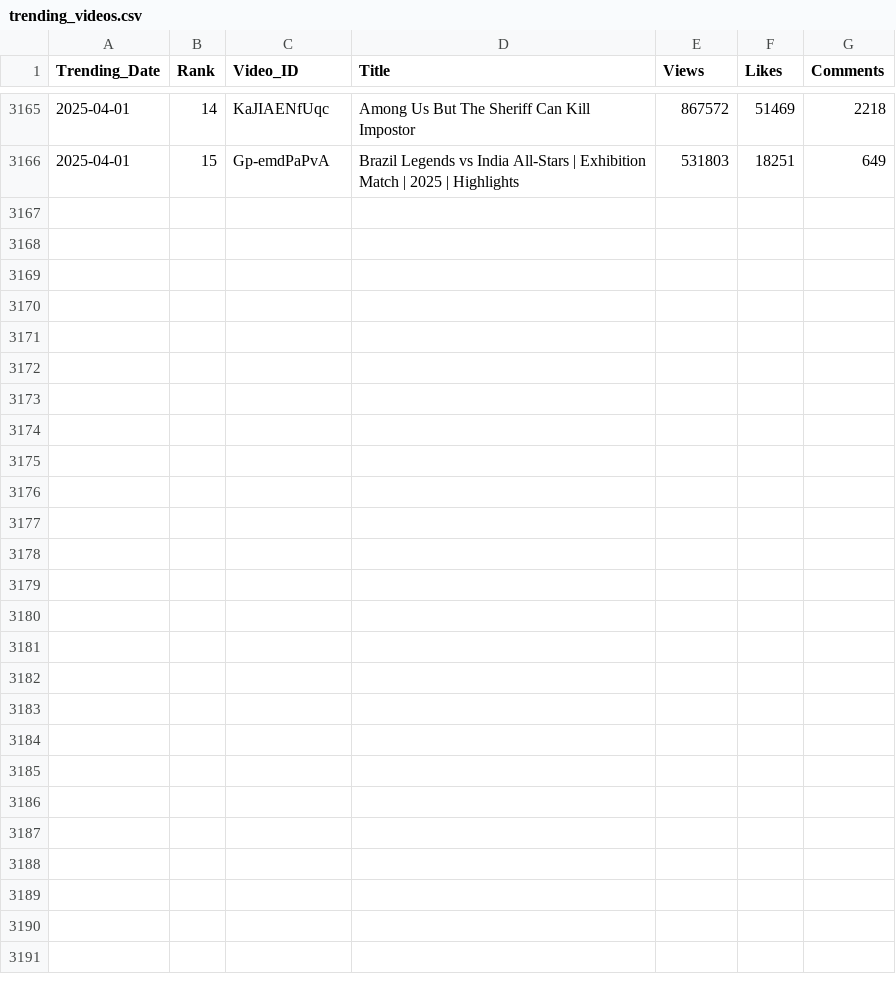
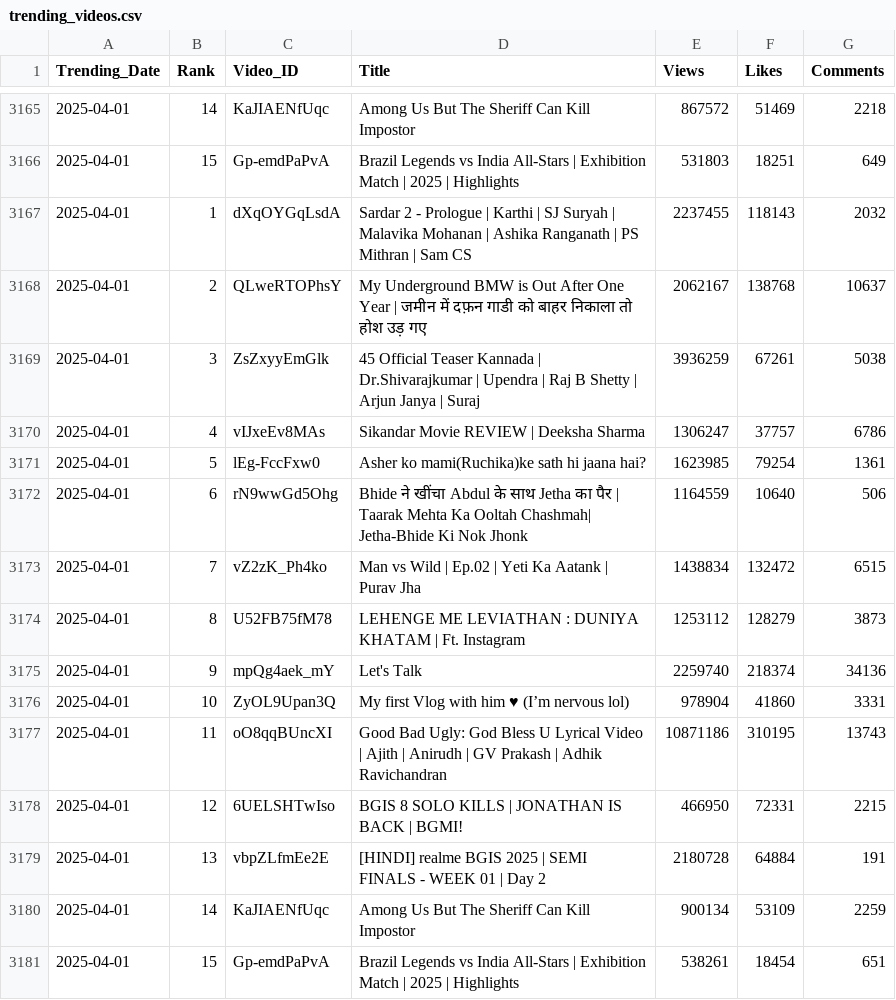
Before and after one commit to nandunanofficial/Youtube_Data_Collection, a CSV file: trending_videos.csv, drawn as a sheet; only a part is shown, gaps mark what is left out; the diff names each change by its address in the sheet, - before the commit and + after, or states it on an @@ line.

```diff
--- a/trending_videos.csv
+++ b/trending_videos.csv
+row 3167: 2025-04-01 | 1 | dXqOYGqLsdA | Sardar 2 - Prologue | Karthi | SJ Suryah | Malavika Mohanan | Ashika Ranganath | PS Mithran | Sam CS | 2237455 | 118143 | 2032
+row 3168: 2025-04-01 | 2 | QLweRTOPhsY | My Underground BMW is Out After One Year | जमीन में दफ़न गाडी को बाहर निकाला तो होश उड़ गए | 2062167 | 138768 | 10637
+row 3169: 2025-04-01 | 3 | ZsZxyyEmGlk | 45 Official Teaser Kannada | Dr.Shivarajkumar | Upendra | Raj B Shetty | Arjun Janya | Suraj | 3936259 | 67261 | 5038
+row 3170: 2025-04-01 | 4 | vIJxeEv8MAs | Sikandar Movie REVIEW | Deeksha Sharma | 1306247 | 37757 | 6786
+row 3171: 2025-04-01 | 5 | lEg-FccFxw0 | Asher ko mami(Ruchika)ke sath hi jaana hai? | 1623985 | 79254 | 1361
+row 3172: 2025-04-01 | 6 | rN9wwGd5Ohg | Bhide ने खींचा Abdul के साथ Jetha का पैर | Taarak Mehta Ka Ooltah Chashmah| Jetha-Bhide Ki Nok Jhonk | 1164559 | 10640 | 506
+row 3173: 2025-04-01 | 7 | vZ2zK_Ph4ko | Man vs Wild | Ep.02 | Yeti Ka Aatank | Purav Jha | 1438834 | 132472 | 6515
+row 3174: 2025-04-01 | 8 | U52FB75fM78 | LEHENGE ME LEVIATHAN : DUNIYA KHATAM | Ft. Instagram | 1253112 | 128279 | 3873
+row 3175: 2025-04-01 | 9 | mpQg4aek_mY | Let's Talk | 2259740 | 218374 | 34136
+row 3176: 2025-04-01 | 10 | ZyOL9Upan3Q | My first Vlog with him ♥ (I’m nervous lol) | 978904 | 41860 | 3331
+row 3177: 2025-04-01 | 11 | oO8qqBUncXI | Good Bad Ugly: God Bless U Lyrical Video | Ajith | Anirudh | GV Prakash | Adhik Ravichandran | 10871186 | 310195 | 13743
+row 3178: 2025-04-01 | 12 | 6UELSHTwIso | BGIS 8 SOLO KILLS | JONATHAN IS BACK | BGMI! | 466950 | 72331 | 2215
+row 3179: 2025-04-01 | 13 | vbpZLfmEe2E | [HINDI] realme BGIS 2025 | SEMI FINALS - WEEK 01 | Day 2 | 2180728 | 64884 | 191
+row 3180: 2025-04-01 | 14 | KaJIAENfUqc | Among Us But The Sheriff Can Kill Impostor | 900134 | 53109 | 2259
+row 3181: 2025-04-01 | 15 | Gp-emdPaPvA | Brazil Legends vs India All-Stars | Exhibition Match | 2025 | Highlights | 538261 | 18454 | 651
```
